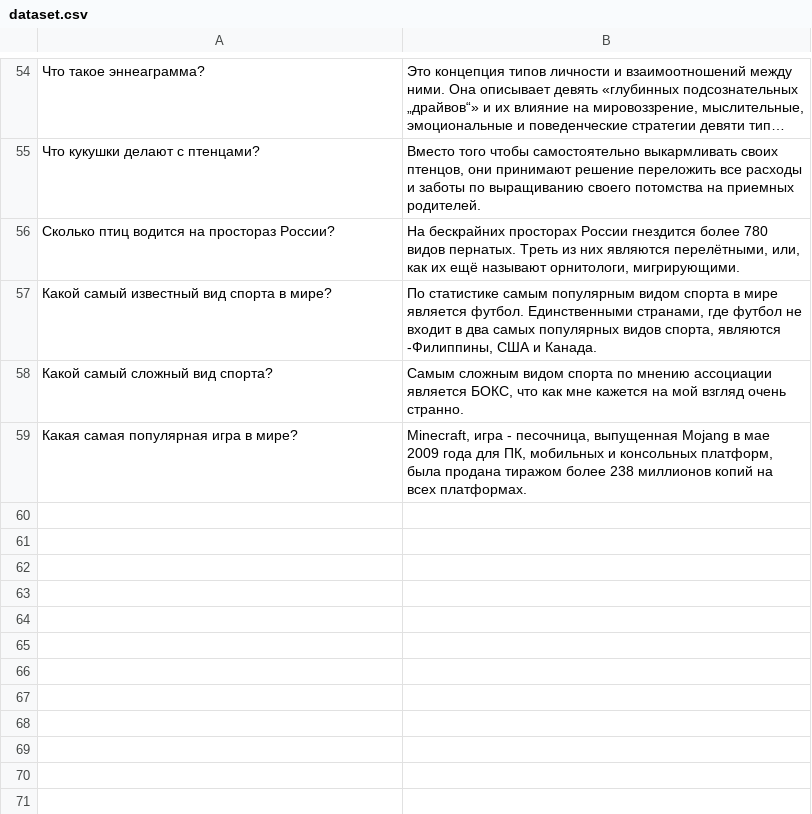
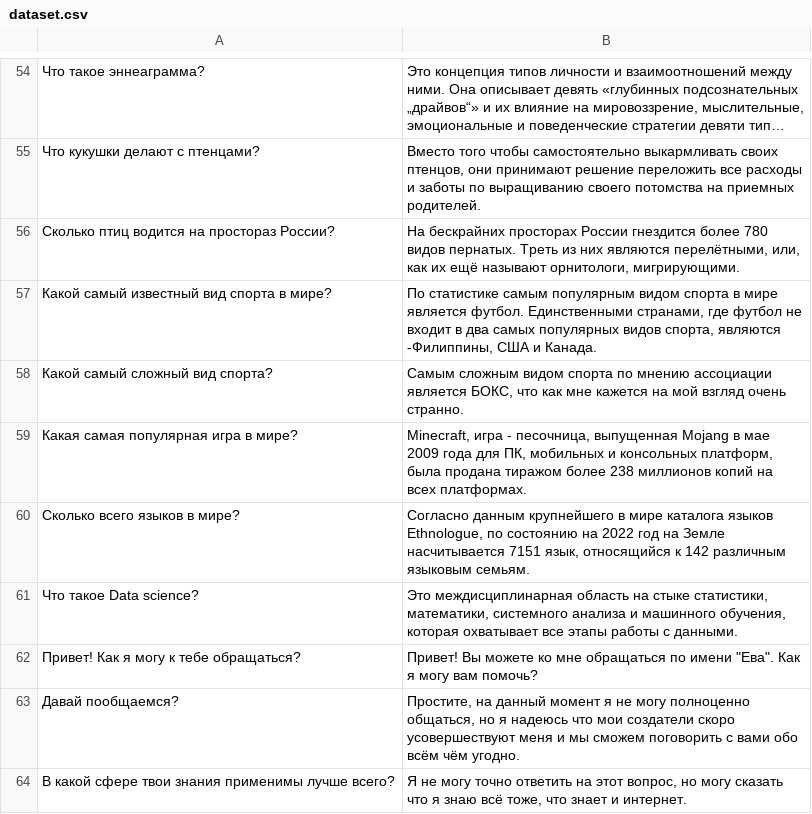
Before and after one commit to Lucifer13072/ADAM, a CSV file: Models/dataset.csv, drawn as a sheet; only a part is shown, gaps mark what is left out; long unchanged cells end in …; the diff names each change by its address in the sheet, - before the commit and + after, or states it on an @@ line.

Commit message:
update

```diff
--- a/Models/dataset.csv
+++ b/Models/dataset.csv
+row 60: Сколько всего языков в мире? | Согласно данным крупнейшего в мире каталога языков Ethnologue, по состоянию на 2022 год на Земле насчитывается 7151 язык, относящийся к 142 различным языковым семьям.
+row 61: Что такое Data science? | Это междисциплинарная область на стыке статистики, математики, системного анализа и машинного обучения, которая охватывает все этапы работы с данными.
+row 62: Привет! Как я могу к тебе обращаться? | Привет! Вы можете ко мне обращаться по имени "Ева". Как я могу вам помочь?
+row 63: Давай пообщаемся? | Простите, на данный момент я не могу полноценно общаться, но я надеюсь что мои создатели скоро усовершествуют меня и мы сможем поговорить с вами обо всём чём угодно.
+row 64: В какой сфере твои знания применимы лучше всего? | Я не могу точно ответить на этот вопрос, но могу сказать что я знаю всё тоже, что знает и интернет.
```
